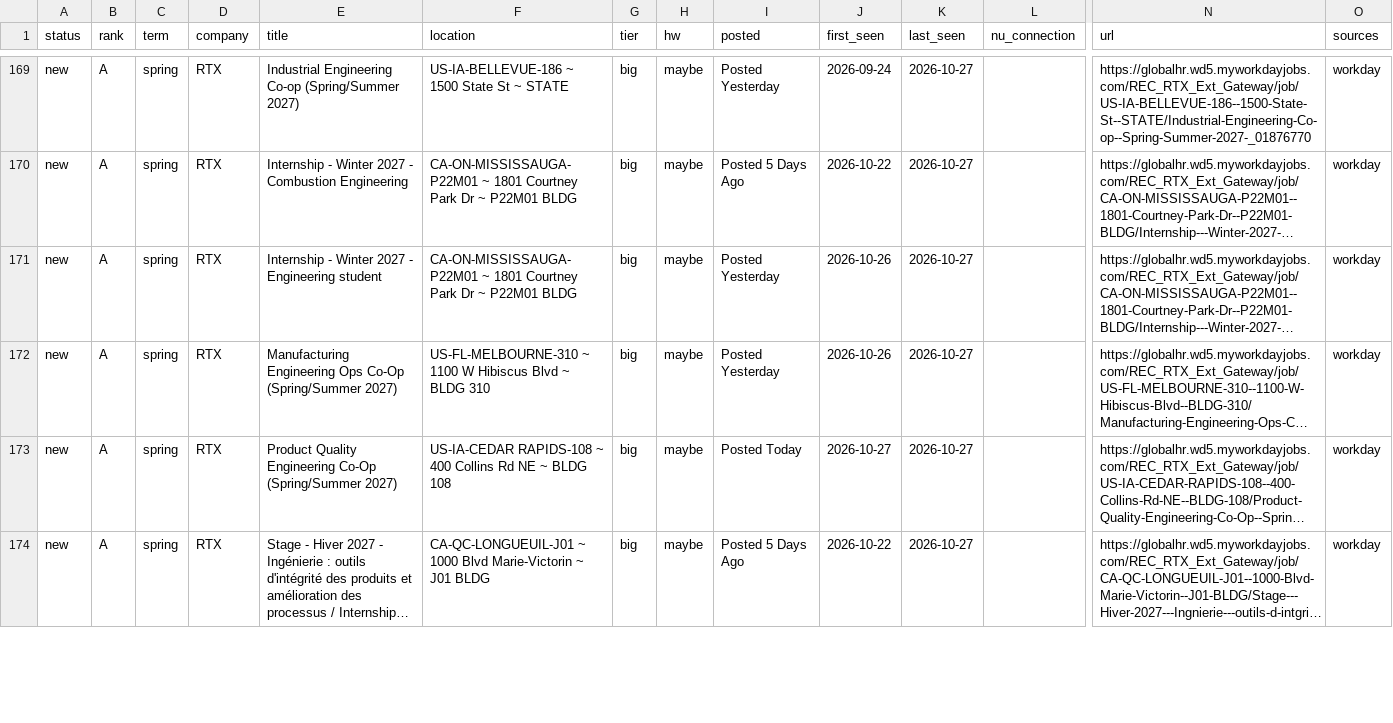
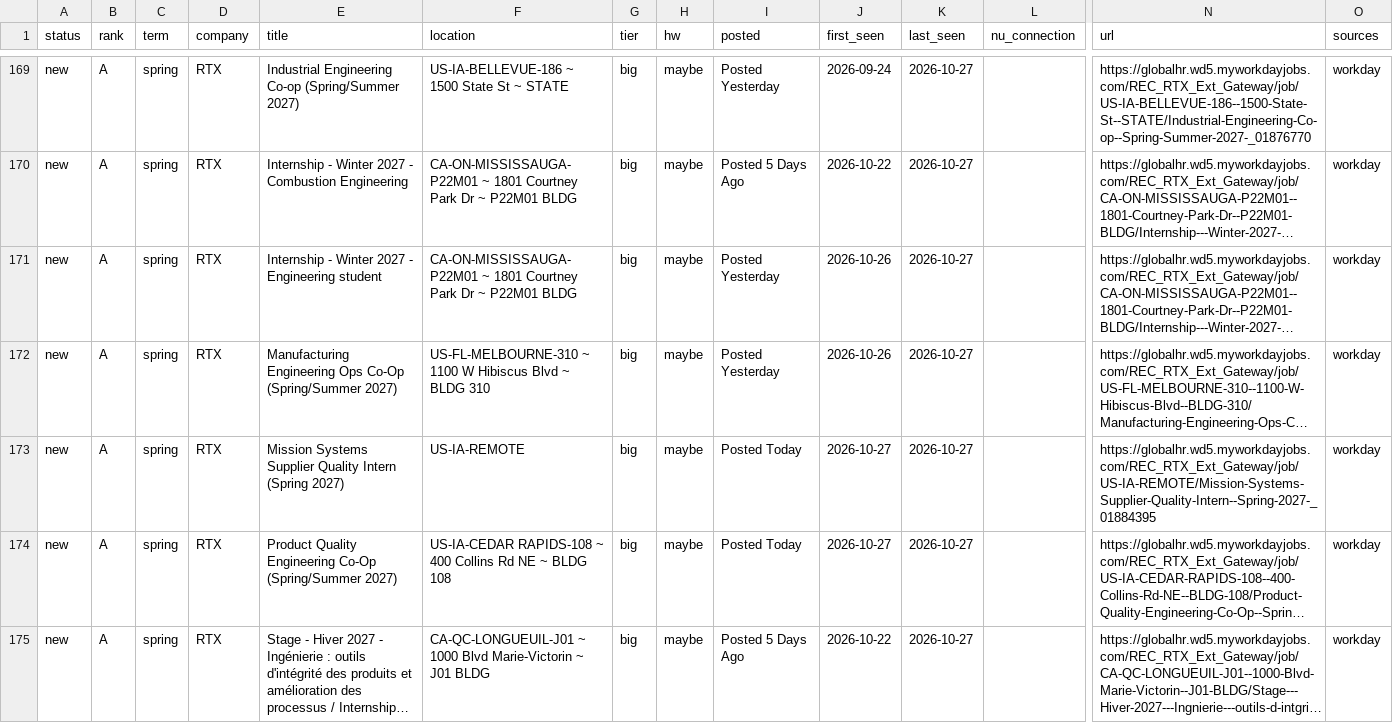
Before and after one commit to hrisheekmust-blip/coop-scraper, a CSV file: data/tracker.csv, drawn as a sheet; only a part is shown, gaps mark what is left out; long unchanged cells end in …; rows hold the shown columns only; the diff covers the shown part only; the diff names each change by its address in the sheet, - before the commit and + after, or states it on an @@ line.

```diff
--- a/data/tracker.csv
+++ b/data/tracker.csv
+row 173: new | A | spring | RTX | Mission Systems Supplier Quality Intern (Spring 2027) | US-IA-REMOTE | big | maybe | Posted Today | 2026-10-27 | 2026-10-27 |  | https://globalhr.wd5.myworkdayjobs.com/REC_RTX_Ext_Gateway/job/US-IA-REMOTE/Mission-Systems-Supplier-Quality-Intern--Spring-2027-_01884395 | workday
```
Also changed, not shown: 4 added rows, 2 removed rows, 3 moved rows and 15 edited cells elsewhere in this file, data/openings.csv, data/sheet.csv, 11 other files.
